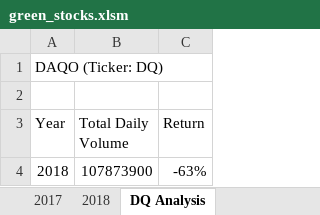
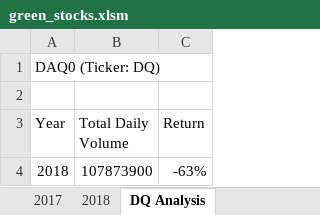
Before and after one commit to haidaryar/Stock-Analysis, an Excel workbook: green_stocks.xlsm, sheet DQ Analysis, drawn as a sheet; values as stored, in another font and other column widths than the file's, no borders; the diff names each change by its address in the sheet, - before the commit and + after, or states it on an @@ line.

```diff
--- a/green_stocks.xlsm (sheet DQ Analysis)
+++ b/green_stocks.xlsm (sheet DQ Analysis)
-A1 (Year): DAQO (Ticker: DQ)
+A1 (Year): DAQ0 (Ticker: DQ)
```
Also changed, not shown: other sheet tabs, charts or pictures.
